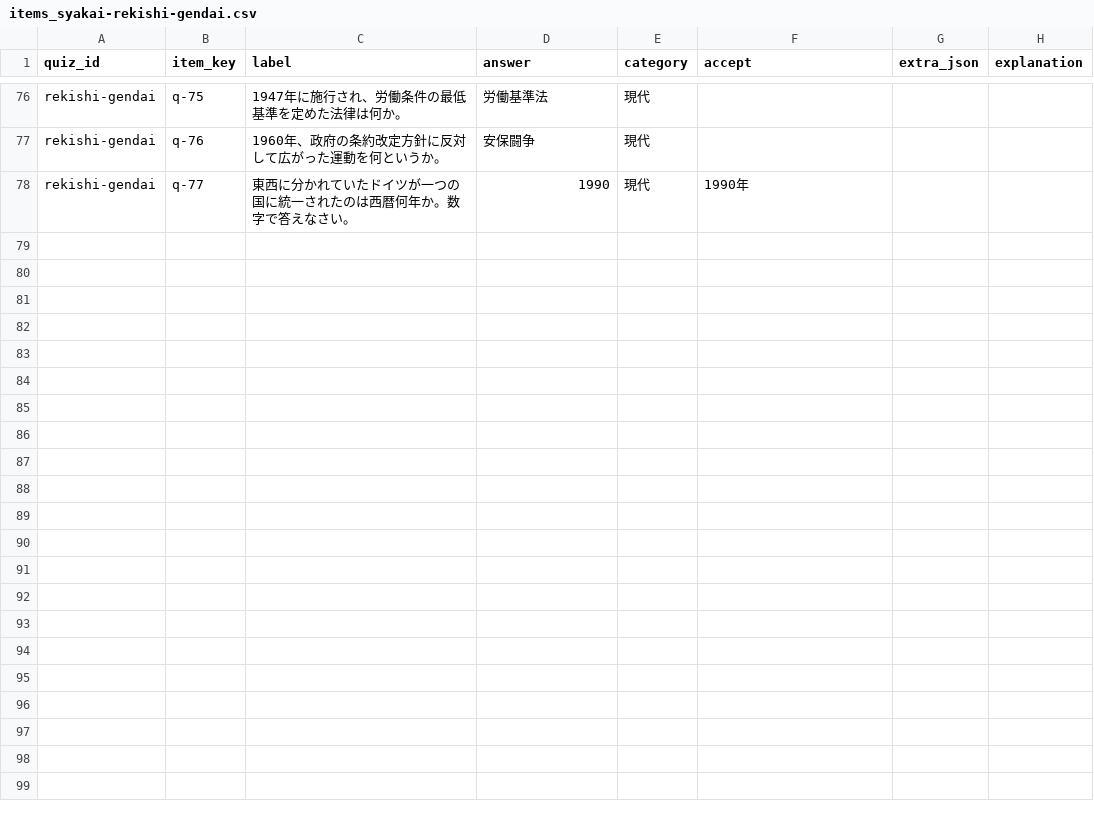
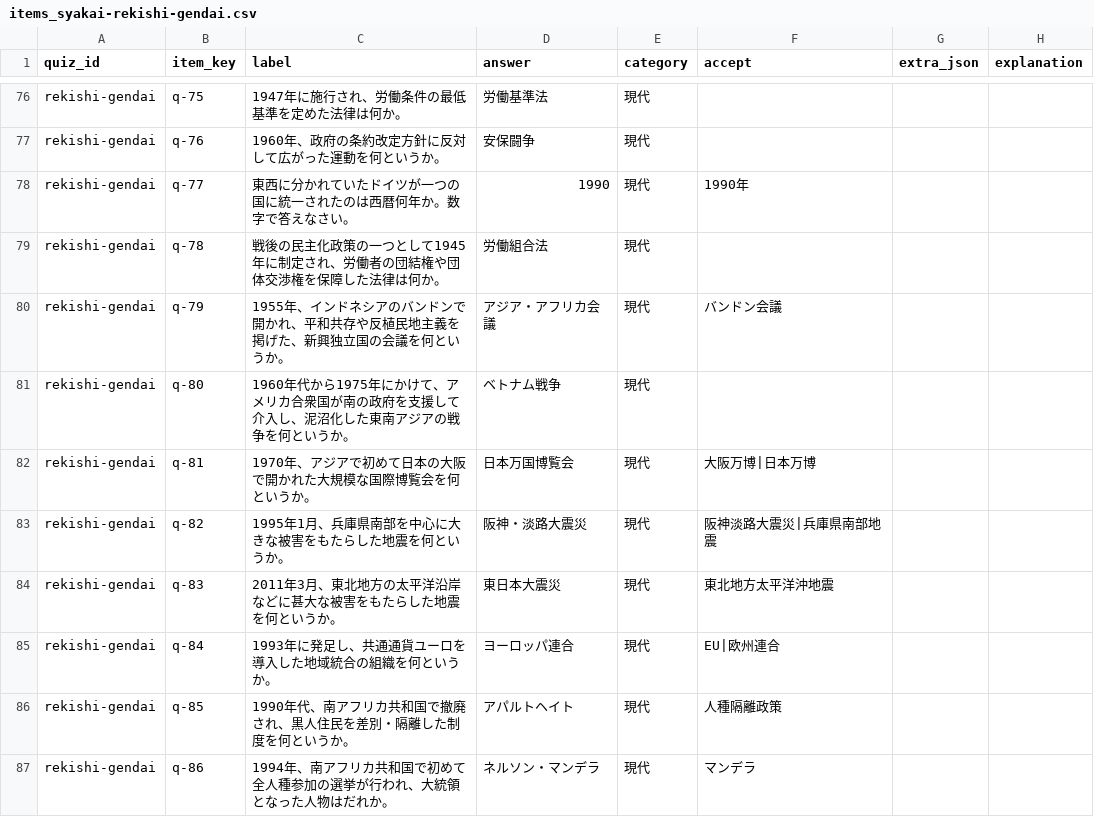
Before and after one commit to hasikure/knowledge_social_sciance, a CSV file: data/items_syakai-rekishi-gendai.csv, drawn as a sheet; only a part is shown, gaps mark what is left out.

```diff
--- a/data/items_syakai-rekishi-gendai.csv
+++ b/data/items_syakai-rekishi-gendai.csv
@@ -125 +125,10 @@ quiz_id,item_key,label,answer,category,accept,extra_json,explanation
 "rekishi-gendai","q-77","東西に分かれていたドイツが一つの国に統一されたのは西暦何年か。数字で答えなさい。","1990","現代","1990年","",""
+"rekishi-gendai","q-78","戦後の民主化政策の一つとして1945年に制定され、労働者の団結権や団体交渉権を保障した法律は何か。","労働組合法","現代","","",""
+"rekishi-gendai","q-79","1955年、インドネシアのバンドンで開かれ、平和共存や反植民地主義を掲げた、新興独立国の会議を何というか。","アジア・アフリカ会議","現代","バンドン会議","",""
+"rekishi-gendai","q-80","1960年代から1975年にかけて、アメリカ合衆国が南の政府を支援して介入し、泥沼化した東南アジアの戦争を何というか。","ベトナム戦争","現代","","",""
+"rekishi-gendai","q-81","1970年、アジアで初めて日本の大阪で開かれた大規模な国際博覧会を何というか。","日本万国博覧会","現代","大阪万博|日本万博","",""
+"rekishi-gendai","q-82","1995年1月、兵庫県南部を中心に大きな被害をもたらした地震を何というか。","阪神・淡路大震災","現代","阪神淡路大震災|兵庫県南部地震","",""
+"rekishi-gendai","q-83","2011年3月、東北地方の太平洋沿岸などに甚大な被害をもたらした地震を何というか。","東日本大震災","現代","東北地方太平洋沖地震","",""
+"rekishi-gendai","q-84","1993年に発足し、共通通貨ユーロを導入した地域統合の組織を何というか。","ヨーロッパ連合","現代","EU|欧州連合","",""
+"rekishi-gendai","q-85","1990年代、南アフリカ共和国で撤廃され、黒人住民を差別・隔離した制度を何というか。","アパルトヘイト","現代","人種隔離政策","",""
+"rekishi-gendai","q-86","1994年、南アフリカ共和国で初めて全人種参加の選挙が行われ、大統領となった人物はだれか。","ネルソン・マンデラ","現代","マンデラ","",""
```
Also changed, not shown: data/items_syakai-rekishi-bakumatsu-meiji.csv, data/items_syakai-rekishi-edo-koki.csv, 4 other files.
